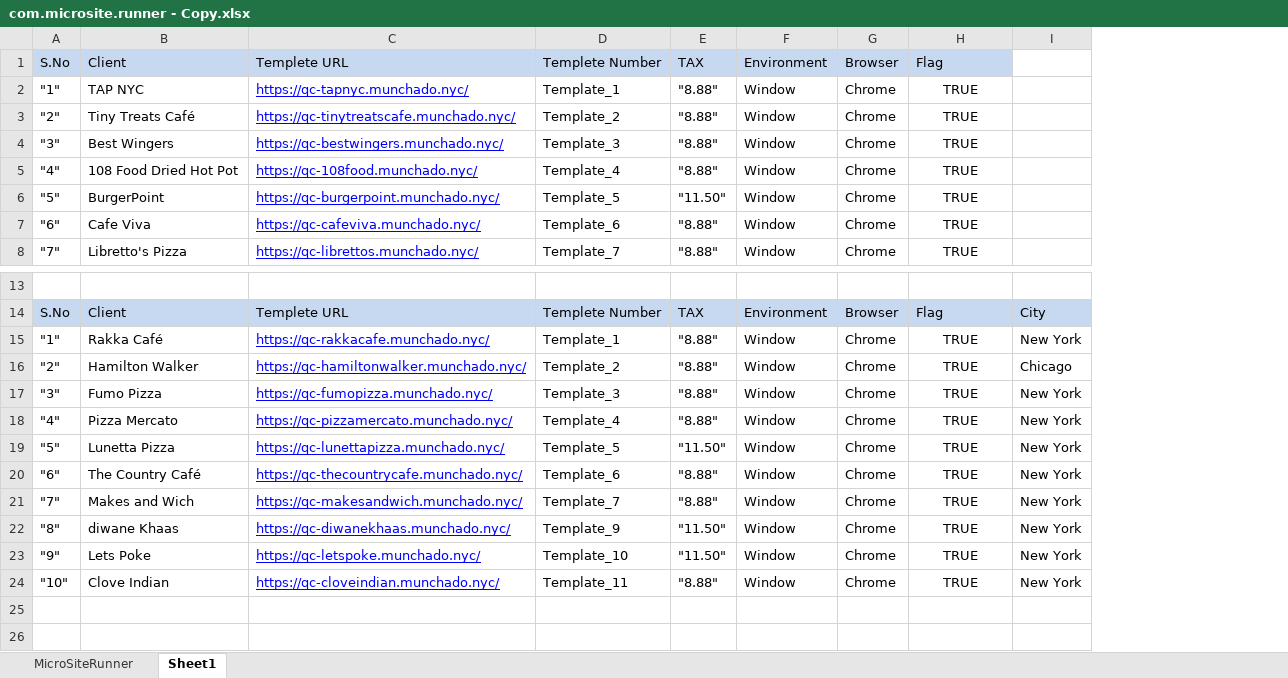
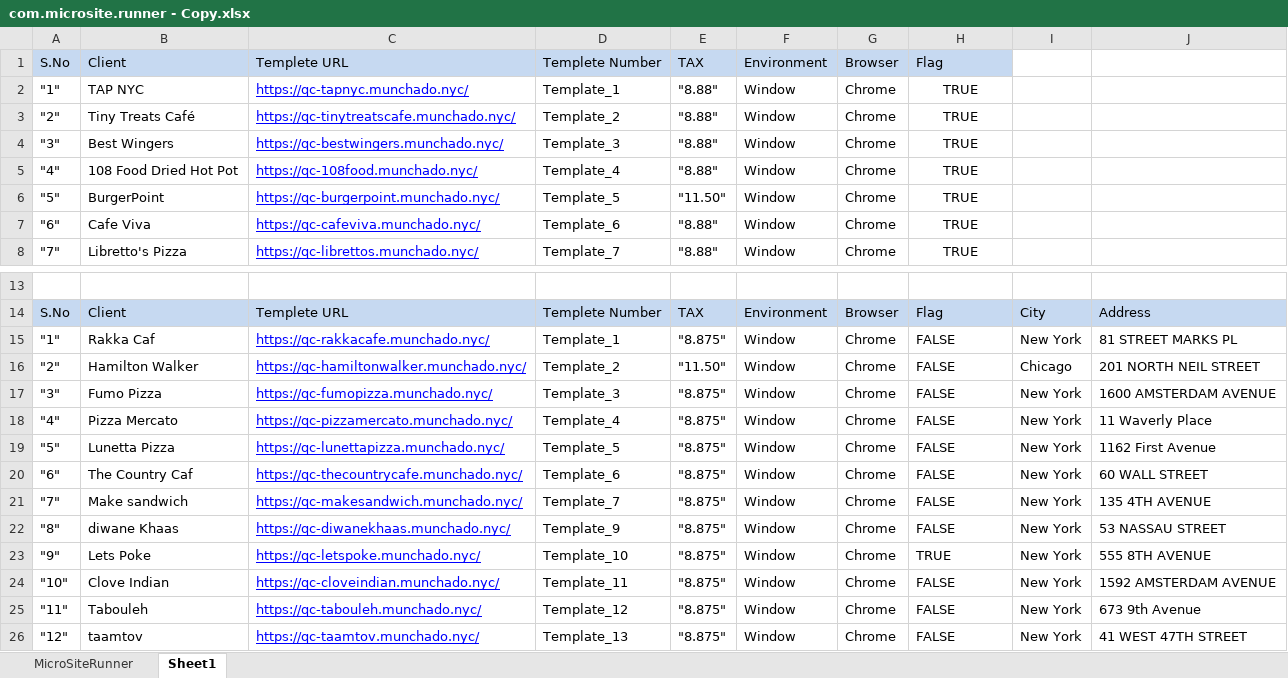
Before and after one commit to asangal1989/BizQc, an Excel workbook: lib_template/com.microsite.runner - Copy.xlsx, sheet Sheet1, drawn as a sheet; only a part is shown, gaps mark what is left out; values as stored, in another font and other column widths than the file's, no borders; the diff names each change by its address in the sheet, - before the commit and + after, or states it on an @@ line.

```diff
--- a/lib_template/com.microsite.runner - Copy.xlsx (sheet Sheet1)
+++ b/lib_template/com.microsite.runner - Copy.xlsx (sheet Sheet1)
+column J, rows 14-24: Address | 81 STREET MARKS PL | 201 NORTH NEIL STREET | 1600 AMSTERDAM AVENUE | 11 Waverly Place | 1162 First Avenue | 60 WALL STREET | 135 4TH AVENUE | 53 NASSAU STREET | 555 8TH AVENUE | 1592 AMSTERDAM AVENUE
-B15: Rakka Café
+B15: Rakka Caf
-E15: "8.88"
+E15: "8.875"
-H15:H22: TRUE
+H15:H22: FALSE
-H15:H24 alignment: center
+H15:H24 alignment: left
-E16: "8.88"
+E16: "11.50"
-E17:E18: "8.88"
+E17:E18: "8.875"
-E19: "11.50"
+E19: "8.875"
-B20: The Country Café
+B20: The Country Caf
-E20:E21: "8.88"
+E20:E21: "8.875"
-B21: Makes and Wich
+B21: Make sandwich
-E22:E23: "11.50"
+E22:E23: "8.875"
-E24: "8.88"
+E24: "8.875"
-H24: TRUE
+H24: FALSE
+row 25: "11" | Tabouleh | https://qc-tabouleh.munchado.nyc/ | Template_12 | "8.875" | Window | Chrome | FALSE | New York | 673 9th Avenue
+row 26: "12" | taamtov | https://qc-taamtov.munchado.nyc/ | Template_13 | "8.875" | Window | Chrome | FALSE | New York | 41 WEST 47TH STREET
```
Also changed, not shown: sheet MicroSiteRunner, lib_template/com.microsite.runner.xlsx, 21 other files.
